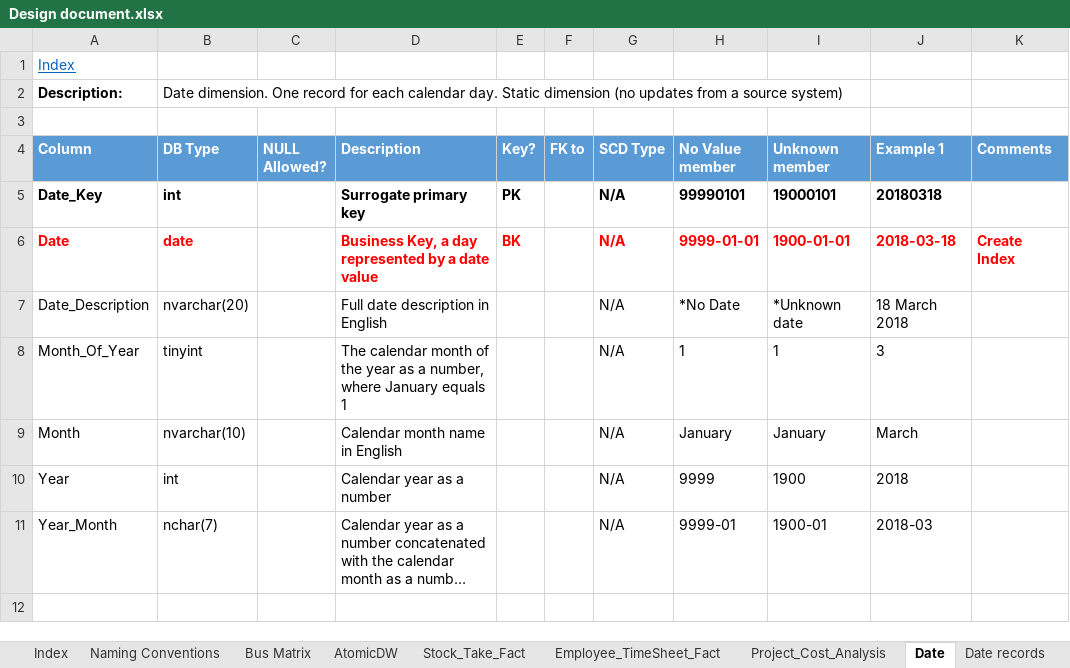
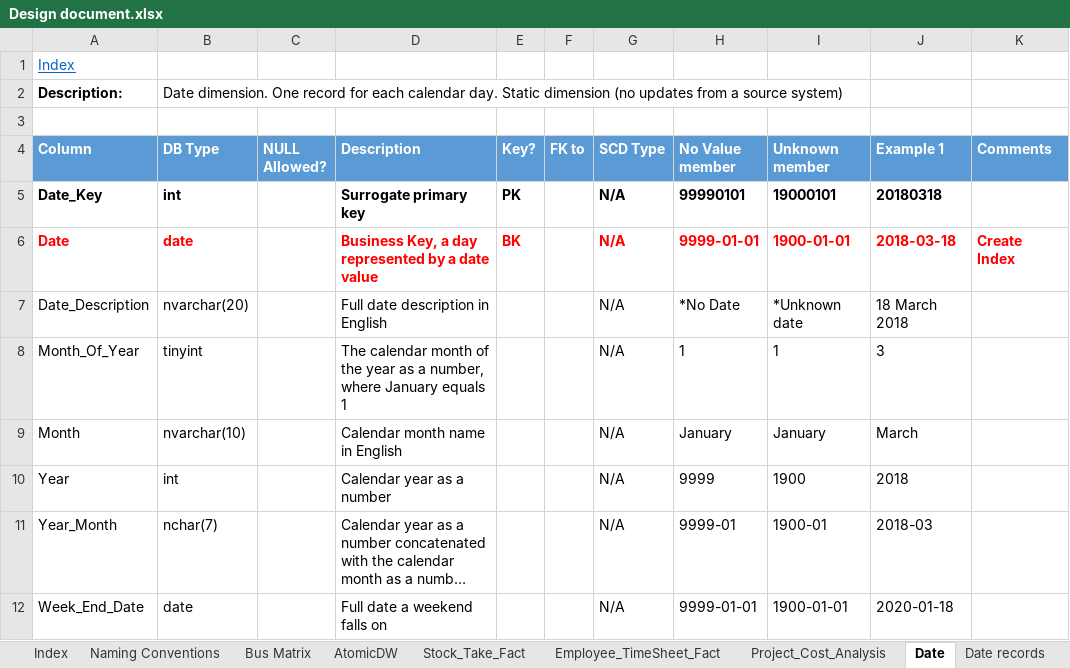
Before and after one commit to PleaBanshee/DW2022, an Excel workbook: DW2022/Documentation/Design document.xlsx, sheet Date, drawn as a sheet; long unchanged cells end in …; values as stored, in another font and other column widths than the file's, no borders; the diff names each change by its address in the sheet, - before the commit and + after, or states it on an @@ line.

Commit message:
Added extra columns to Date and Customer Dimension

```diff
--- a/DW2022/Documentation/Design document.xlsx (sheet Date)
+++ b/DW2022/Documentation/Design document.xlsx (sheet Date)
+row 12: Week_End_Date | date |  | Full date a weekend falls on |  |  | N/A | 9999-01-01 | 1900-01-01 | 2020-01-18
```
Also changed, not shown: sheet Customer, sheet Bus Matrix, sheet Index, other sheet tabs, charts or pictures, 1 other file.
